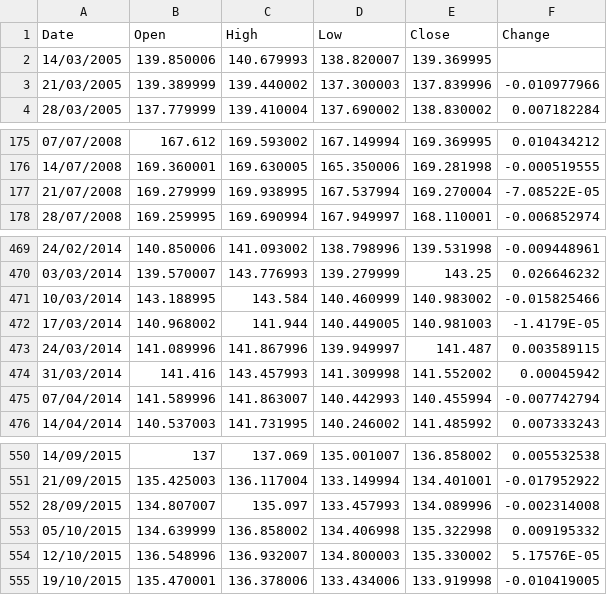
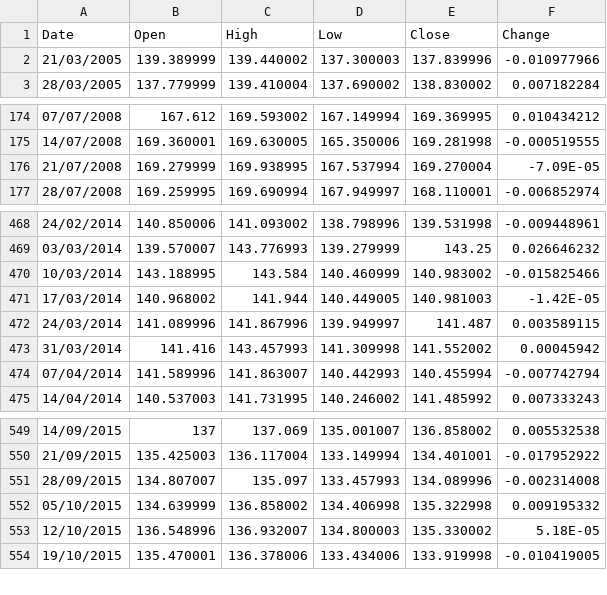
Before and after one commit to ThoughtLiberator/Data-Science-Project, a CSV file: EURJPY.csv, drawn as a sheet; only a part is shown, gaps mark what is left out.

```diff
--- a/EURJPY.csv
+++ b/EURJPY.csv
@@ -1,3 +1,2 @@
 Date,Open,High,Low,Close,Change
-14/03/2005,139.850006,140.679993,138.820007,139.369995,
 21/03/2005,139.389999,139.440002,137.300003,137.839996,-0.010977966
@@ -176,3 +175,3 @@ Date,Open,High,Low,Close,Change
 14/07/2008,169.360001,169.630005,165.350006,169.281998,-0.000519555
-21/07/2008,169.279999,169.938995,167.537994,169.270004,-7.08522E-05
+21/07/2008,169.279999,169.938995,167.537994,169.270004,-7.09E-05
 28/07/2008,169.259995,169.690994,167.949997,168.110001,-0.006852974
@@ -471,3 +470,3 @@ Date,Open,High,Low,Close,Change
 10/03/2014,143.188995,143.584,140.460999,140.983002,-0.015825466
-17/03/2014,140.968002,141.944,140.449005,140.981003,-1.4179E-05
+17/03/2014,140.968002,141.944,140.449005,140.981003,-1.42E-05
 24/03/2014,141.089996,141.867996,139.949997,141.487,0.003589115
@@ -553,3 +552,3 @@ Date,Open,High,Low,Close,Change
 05/10/2015,134.639999,136.858002,134.406998,135.322998,0.009195332
-12/10/2015,136.548996,136.932007,134.800003,135.330002,5.17576E-05
+12/10/2015,136.548996,136.932007,134.800003,135.330002,5.18E-05
 19/10/2015,135.470001,136.378006,133.434006,133.919998,-0.010419005
```
Also changed, not shown: AUDJPY.csv, GBPJPY.csv.
